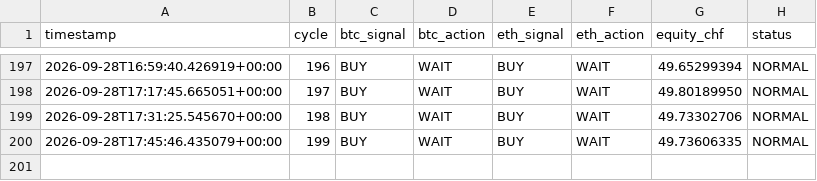
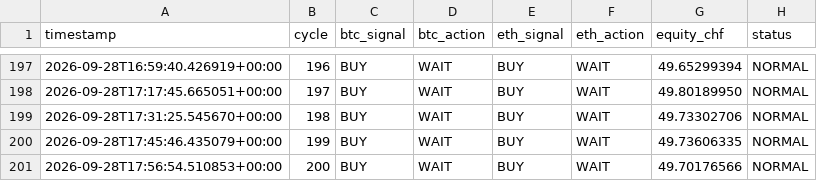
Before and after one commit to quitopiso-sys/agent001-test, a CSV file: cycles.csv, drawn as a sheet; only a part is shown, gaps mark what is left out.

Commit message:
AGENT-001 cycle 2026-09-28 17:56 UTC

```diff
--- a/cycles.csv
+++ b/cycles.csv
@@ -200 +200,2 @@ timestamp,cycle,btc_signal,btc_action,eth_signal,eth_action,equity_chf,status
 2026-09-28T17:45:46.435079+00:00,199,BUY,WAIT,BUY,WAIT,49.73606335,NORMAL
+2026-09-28T17:56:54.510853+00:00,200,BUY,WAIT,BUY,WAIT,49.70176566,NORMAL
```
Also changed, not shown: 4 other files.
